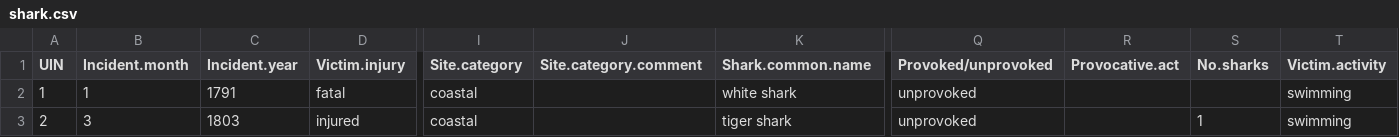
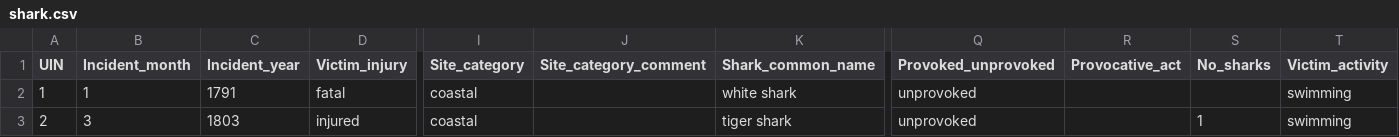
Before and after one commit to a4gela/3179_Homework10, a CSV file: shark.csv, drawn as a sheet; only a part is shown, gaps mark what is left out; the diff covers the shown part only; the diff names each change by its address in the sheet, - before the commit and + after, or states it on an @@ line.

Commit message:
Add files via upload

```diff
--- a/shark.csv
+++ b/shark.csv
-B1: Incident.month
+B1: Incident_month
-C1: Incident.year
+C1: Incident_year
-D1: Victim.injury
+D1: Victim_injury
-I1: Site.category
+I1: Site_category
-J1: Site.category.comment
+J1: Site_category_comment
-K1: Shark.common.name
+K1: Shark_common_name
-Q1: Provoked/unprovoked
+Q1: Provoked_unprovoked
-R1: Provocative.act
+R1: Provocative_act
-S1: No.sharks
+S1: No_sharks
-T1: Victim.activity
+T1: Victim_activity
```
Also changed, not shown: 8 edited cells elsewhere in this file.
